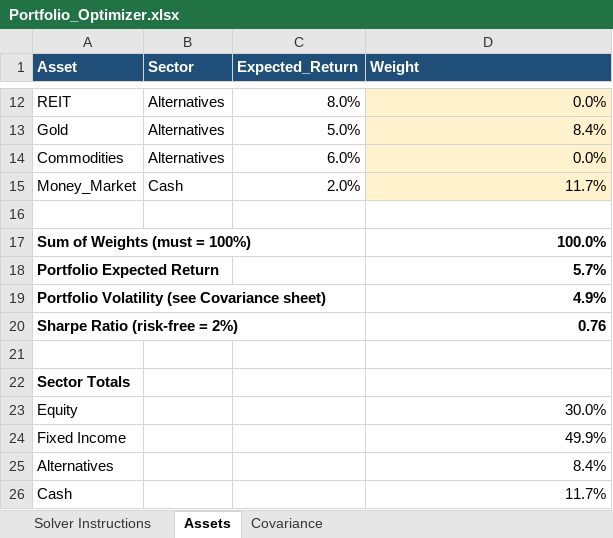
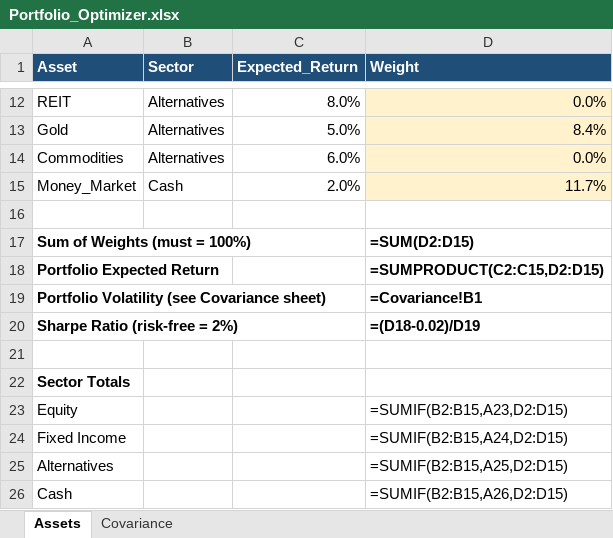
Before and after one commit to AngellaNantongo/investment-portfolio-optimization-decision-modelling, an Excel workbook: excel/Portfolio_Optimizer.xlsx, sheet Assets, drawn as a sheet; only a part is shown, gaps mark what is left out; values as stored, in another font and other column widths than the file's, no borders; formulas without a stored value are shown as written; the diff names each change by its address in the sheet, - before the commit and + after, or states it on an @@ line.

Commit message:
Remove Solver Instructions sheet and its README references
Keeps the Excel workbook to just the working model (Assets, Covariance)
with the pre-computed answer, without the walkthrough sheet.

```diff
--- a/excel/Portfolio_Optimizer.xlsx (sheet Assets)
+++ b/excel/Portfolio_Optimizer.xlsx (sheet Assets)
-sheet tab: Solver Instructions
-D17 (Weight): 100.0%
+D17 (Weight): =SUM(D2:D15)
-D18 (Weight): 5.7%
+D18 (Weight): =SUMPRODUCT(C2:C15,D2:D15)
-D19 (Weight): 4.9%
+D19 (Weight): =Covariance!B1
-D20 (Weight): 0.76
+D20 (Weight): =(D18-0.02)/D19
-D23 (Weight): 30.0%
+D23 (Weight): =SUMIF(B2:B15,A23,D2:D15)
-D24 (Weight): 49.9%
+D24 (Weight): =SUMIF(B2:B15,A24,D2:D15)
-D25 (Weight): 8.4%
+D25 (Weight): =SUMIF(B2:B15,A25,D2:D15)
-D26 (Weight): 11.7%
+D26 (Weight): =SUMIF(B2:B15,A26,D2:D15)
```
Also changed, not shown: sheet Covariance, 1 other file.
